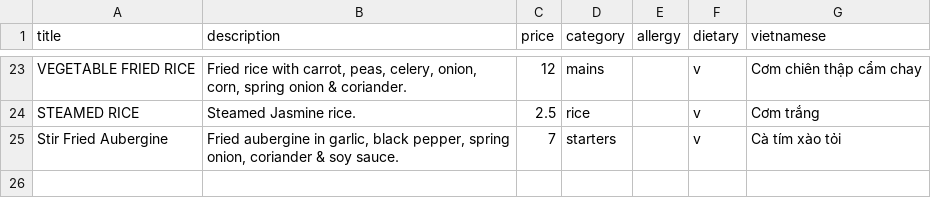
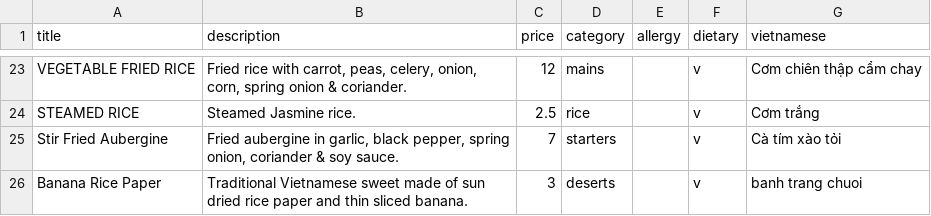
Before and after one commit to sela/amthuc-viet, a CSV file: _data/amthuc_viet_menu.csv, drawn as a sheet; only a part is shown, gaps mark what is left out; the diff names each change by its address in the sheet, - before the commit and + after, or states it on an @@ line.

Commit message:
Update amthuc_viet_menu.csv

```diff
--- a/_data/amthuc_viet_menu.csv
+++ b/_data/amthuc_viet_menu.csv
+row 26: Banana Rice Paper | Traditional Vietnamese sweet made of sun dried rice paper and thin sliced banana. | 3 | deserts |  | v | banh trang chuoi
```
